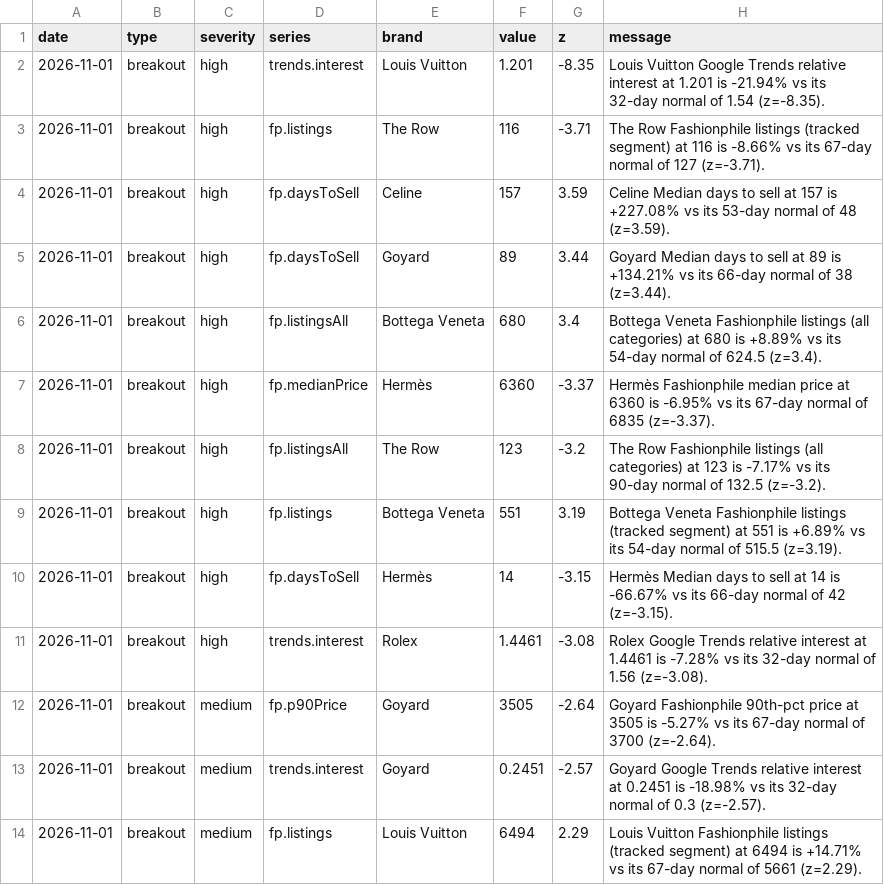
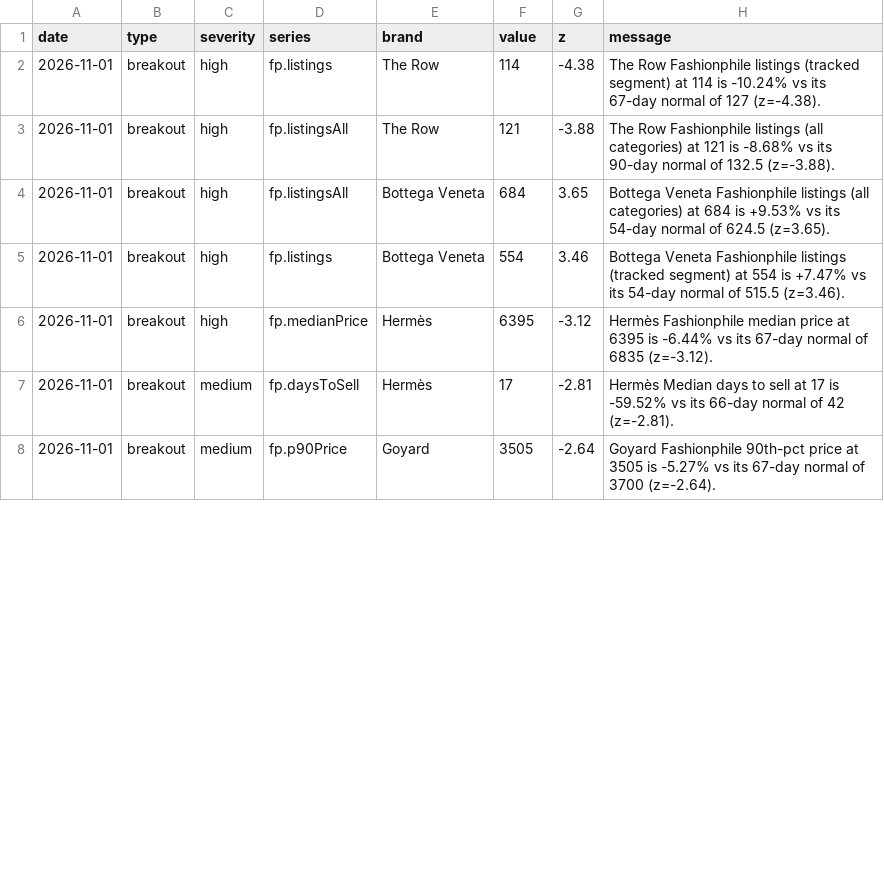
Before and after one commit to elibarzvi/demand-desk, a CSV file: data/exports/alerts.csv, drawn as a sheet; only a part is shown; the diff covers the shown part only.

```diff
--- a/data/exports/alerts.csv
+++ b/data/exports/alerts.csv
@@ -1,14 +1,8 @@
 date,type,severity,series,brand,value,z,message
-2026-11-01,breakout,high,trends.interest,Louis Vuitton,1.201,-8.35,Louis Vuitton Google Trends relative interest at 1.201 is -21.94% vs its 32-day normal of 1.54 (z=-8.35).
-2026-11-01,breakout,high,fp.listings,The Row,116,-3.71,The Row Fashionphile listings (tracked segment) at 116 is -8.66% vs its 67-day normal of 127 (z=-3.71).
-2026-11-01,breakout,high,fp.daysToSell,Celine,157,3.59,Celine Median days to sell at 157 is +227.08% vs its 53-day normal of 48 (z=3.59).
-2026-11-01,breakout,high,fp.daysToSell,Goyard,89,3.44,Goyard Median days to sell at 89 is +134.21% vs its 66-day normal of 38 (z=3.44).
-2026-11-01,breakout,high,fp.listingsAll,Bottega Veneta,680,3.4,Bottega Veneta Fashionphile listings (all categories) at 680 is +8.89% vs its 54-day normal of 624.5 (z=3.4).
-2026-11-01,breakout,high,fp.medianPrice,Hermès,6360,-3.37,Hermès Fashionphile median price at 6360 is -6.95% vs its 67-day normal of 6835 (z=-3.37).
-2026-11-01,breakout,high,fp.listingsAll,The Row,123,-3.2,The Row Fashionphile listings (all categories) at 123 is -7.17% vs its 90-day normal of 132.5 (z=-3.2).
-2026-11-01,breakout,high,fp.listings,Bottega Veneta,551,3.19,Bottega Veneta Fashionphile listings (tracked segment) at 551 is +6.89% vs its 54-day normal of 515.5 (z=3.19).
-2026-11-01,breakout,high,fp.daysToSell,Hermès,14,-3.15,Hermès Median days to sell at 14 is -66.67% vs its 66-day normal of 42 (z=-3.15).
-2026-11-01,breakout,high,trends.interest,Rolex,1.4461,-3.08,Rolex Google Trends relative interest at 1.4461 is -7.28% vs its 32-day normal of 1.56 (z=-3.08).
+2026-11-01,breakout,high,fp.listings,The Row,114,-4.38,The Row Fashionphile listings (tracked segment) at 114 is -10.24% vs its 67-day normal of 127 (z=-4.38).
+2026-11-01,breakout,high,fp.listingsAll,The Row,121,-3.88,The Row Fashionphile listings (all categories) at 121 is -8.68% vs its 90-day normal of 132.5 (z=-3.88).
+2026-11-01,breakout,high,fp.listingsAll,Bottega Veneta,684,3.65,Bottega Veneta Fashionphile listings (all categories) at 684 is +9.53% vs its 54-day normal of 624.5 (z=3.65).
+2026-11-01,breakout,high,fp.listings,Bottega Veneta,554,3.46,Bottega Veneta Fashionphile listings (tracked segment) at 554 is +7.47% vs its 54-day normal of 515.5 (z=3.46).
+2026-11-01,breakout,high,fp.medianPrice,Hermès,6395,-3.12,Hermès Fashionphile median price at 6395 is -6.44% vs its 67-day normal of 6835 (z=-3.12).
+2026-11-01,breakout,medium,fp.daysToSell,Hermès,17,-2.81,Hermès Median days to sell at 17 is -59.52% vs its 66-day normal of 42 (z=-2.81).
 2026-11-01,breakout,medium,fp.p90Price,Goyard,3505,-2.64,Goyard Fashionphile 90th-pct price at 3505 is -5.27% vs its 67-day normal of 3700 (z=-2.64).
-2026-11-01,breakout,medium,trends.interest,Goyard,0.2451,-2.57,Goyard Google Trends relative interest at 0.2451 is -18.98% vs its 32-day normal of 0.3 (z=-2.57).
-2026-11-01,breakout,medium,fp.listings,Louis Vuitton,6494,2.29,Louis Vuitton Fashionphile listings (tracked segment) at 6494 is +14.71% vs its 67-day normal of 5661 (z=2.29).
```
Also changed, not shown: 2 added rows, 3 removed rows and 27 edited cells elsewhere in this file, data/exports/fp-sell-through.csv, data/exports/overdue.csv, 16 other files.
